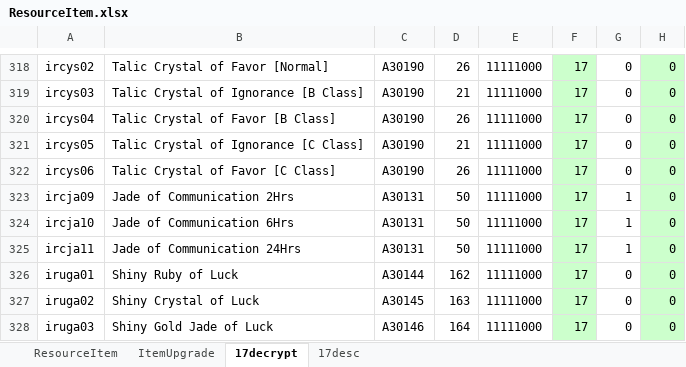
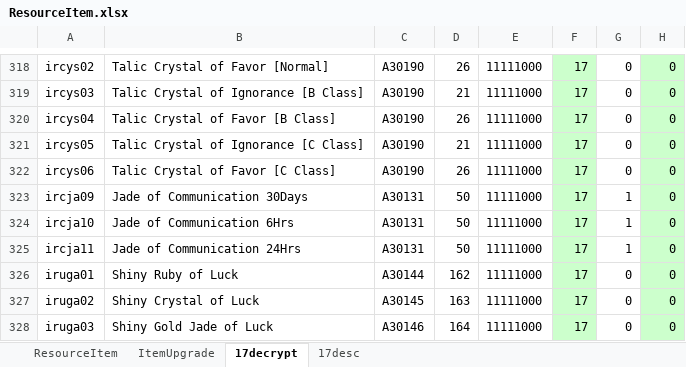
Before and after one commit to juangraydev/nexus-database, an Excel workbook: gu_in/Item.edf/17_ResourceItem/ResourceItem.xlsx, sheet 17decrypt, drawn as a sheet; only a part is shown, gaps mark what is left out; values as stored, in another font and other column widths than the file's, no borders; the diff names each change by its address in the sheet, - before the commit and + after, or states it on an @@ line.

```diff
--- a/gu_in/Item.edf/17_ResourceItem/ResourceItem.xlsx (sheet 17decrypt)
+++ b/gu_in/Item.edf/17_ResourceItem/ResourceItem.xlsx (sheet 17decrypt)
-B323: Jade of Communication 2Hrs
+B323: Jade of Communication 30Days
```
Also changed, not shown: sheet ResourceItem, gu_in/Item.edf/11_BulletItem/BulletItem.xlsx, gu_in/Item.edf/13_PotionItem/PotionItem.xlsx, 6 other files.
